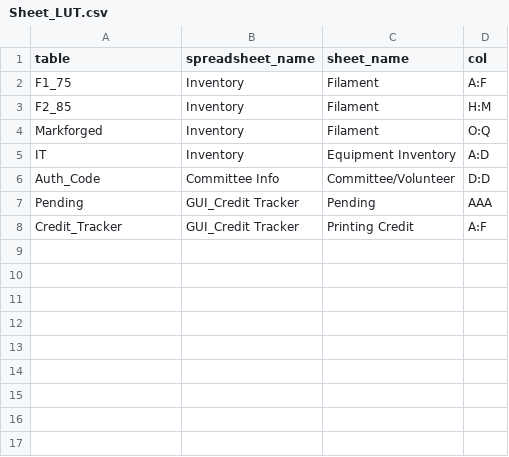
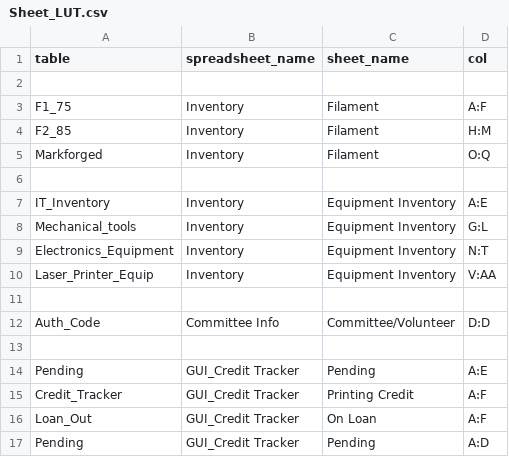
Before and after one commit to bath-makerspace/interface_terminal, a CSV file: Sheet_LUT.csv, drawn as a sheet.

```diff
--- a/Sheet_LUT.csv
+++ b/Sheet_LUT.csv
@@ -1,2 +1,3 @@
 table, spreadsheet_name, sheet_name, col
+
 F1_75,Inventory,Filament,A:F
@@ -4,5 +5,13 @@ F2_85,Inventory,Filament,H:M
 Markforged,Inventory,Filament,O:Q
-IT,Inventory,Equipment Inventory,A:D
+
+IT_Inventory,Inventory,Equipment Inventory,A:E
+Mechanical_tools,Inventory,Equipment Inventory,G:L
+Electronics_Equipment,Inventory,Equipment Inventory,N:T
+Laser_Printer_Equip, Inventory,Equipment Inventory,V:AA
+
 Auth_Code,Committee Info,Committee/Volunteer,D:D
-Pending,GUI_Credit Tracker,Pending,AAA
+
+Pending,GUI_Credit Tracker,Pending,A:E
 Credit_Tracker,GUI_Credit Tracker,Printing Credit,A:F
+Loan_Out,GUI_Credit Tracker,On Loan,A:F
+Pending, GUI_Credit Tracker,Pending,A:D
```
Also changed, not shown: 1 other file.
